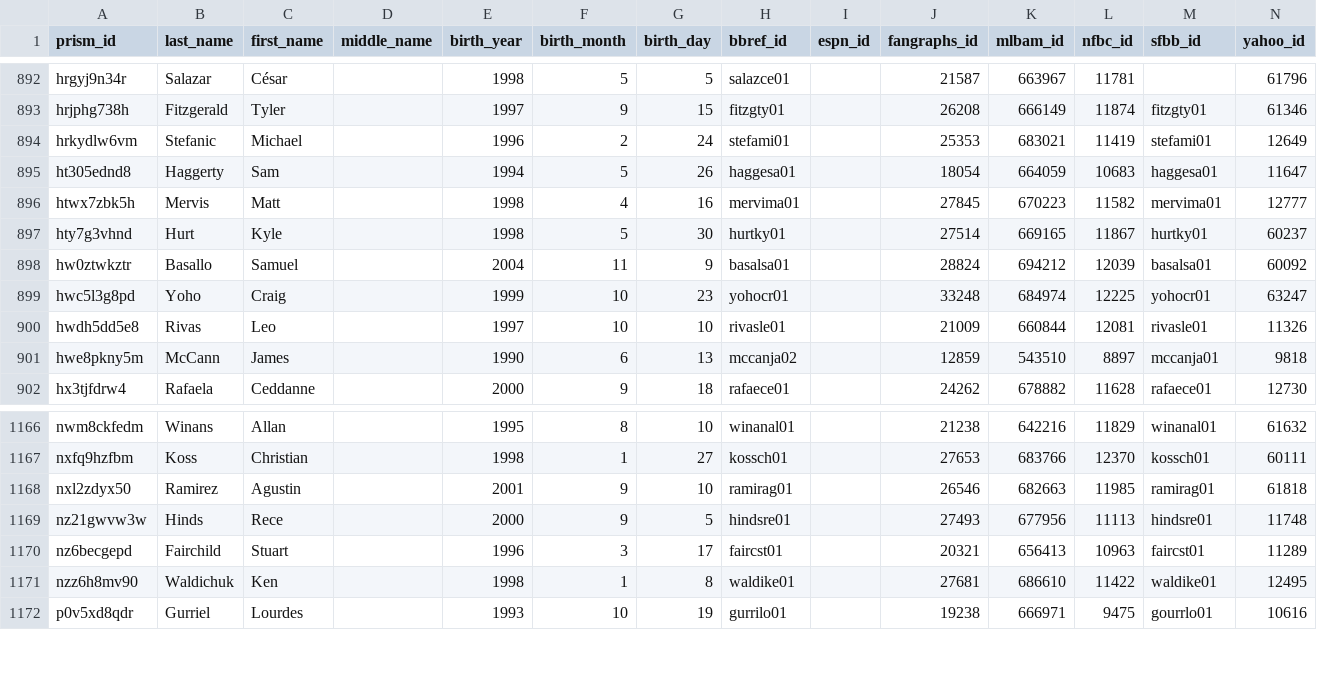
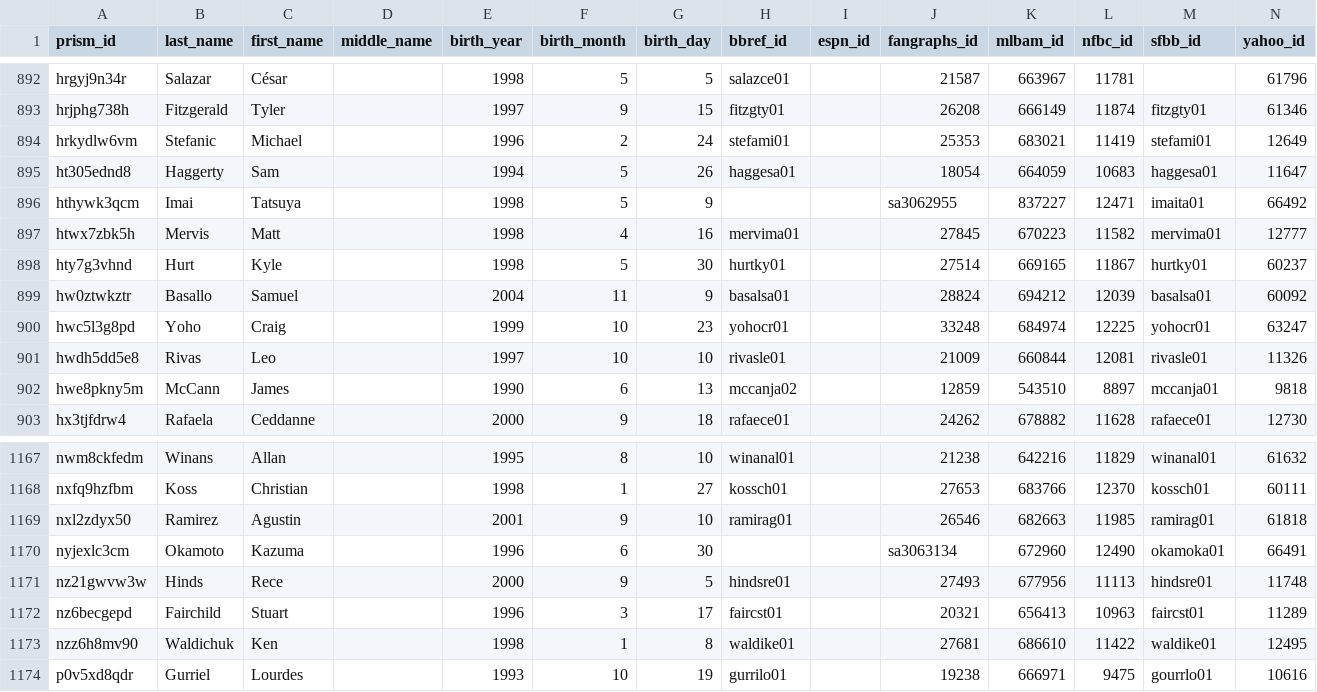
Before and after one commit to NickBall/prism-crosswalk-data, a CSV file: data/mlb/players.csv, drawn as a sheet; only a part is shown, gaps mark what is left out; the diff names each change by its address in the sheet, - before the commit and + after, or states it on an @@ line.

Commit message:
mlb: Add Imai, Tatsuya and Okamoto, Kazuma

```diff
--- a/data/mlb/players.csv
+++ b/data/mlb/players.csv
+row 896: hthywk3qcm | Imai | Tatsuya |  | 1998 | 5 | 9 |  |  | sa3062955 | 837227 | 12471 | imaita01 | 66492
+row 1170: nyjexlc3cm | Okamoto | Kazuma |  | 1996 | 6 | 30 |  |  | sa3063134 | 672960 | 12490 | okamoka01 | 66491
```
